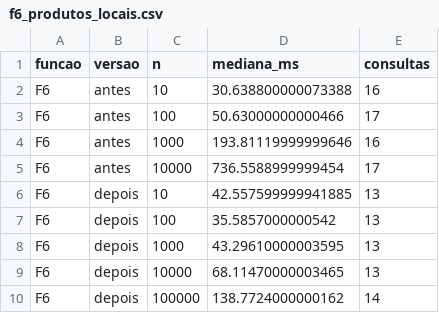
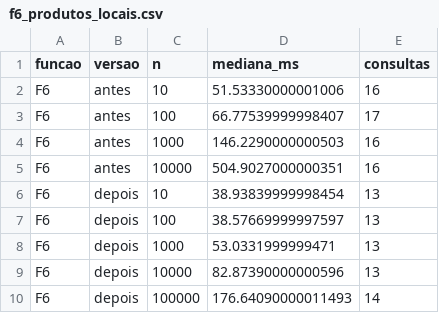
Before and after one commit to Jfdeev/Price-Watch, a CSV file: docs/complexidade/dados/f6_produtos_locais.csv, drawn as a sheet.

```diff
--- a/docs/complexidade/dados/f6_produtos_locais.csv
+++ b/docs/complexidade/dados/f6_produtos_locais.csv
@@ -1,10 +1,10 @@
 funcao,versao,n,mediana_ms,consultas
-F6,antes,10,30.638800000073388,16
-F6,antes,100,50.63000000000466,17
-F6,antes,1000,193.81119999999646,16
-F6,antes,10000,736.5588999999454,17
-F6,depois,10,42.557599999941885,13
-F6,depois,100,35.5857000000542,13
-F6,depois,1000,43.29610000003595,13
-F6,depois,10000,68.11470000003465,13
-F6,depois,100000,138.7724000000162,14
+F6,antes,10,51.53330000001006,16
+F6,antes,100,66.77539999998407,17
+F6,antes,1000,146.2290000000503,16
+F6,antes,10000,504.9027000000351,16
+F6,depois,10,38.93839999998454,13
+F6,depois,100,38.57669999997597,13
+F6,depois,1000,53.0331999999471,13
+F6,depois,10000,82.87390000000596,13
+F6,depois,100000,176.64090000011493,14
```
Also changed, not shown: docs/complexidade/dados/f1_upsert_lote.csv, docs/complexidade/dados/f2_busca_completa.csv, 7 other files.
